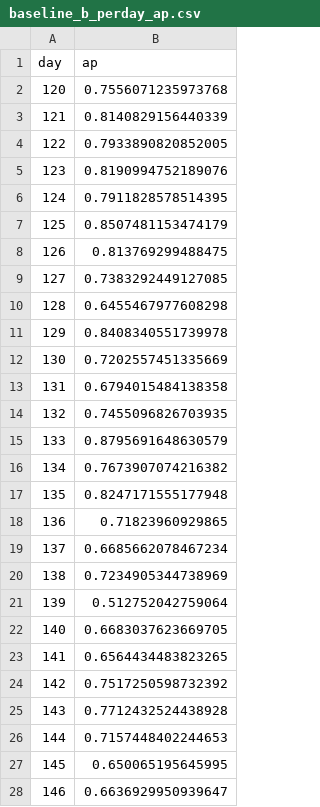
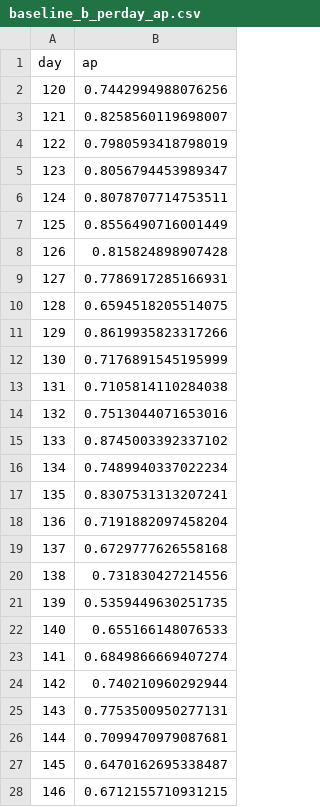
Before and after one commit to Thebinary110/Strike-One, a CSV file: reports/stage2/baseline_b_perday_ap.csv, drawn as a sheet; only a part is shown; the diff covers the shown part only.

```diff
--- a/reports/stage2/baseline_b_perday_ap.csv
+++ b/reports/stage2/baseline_b_perday_ap.csv
@@ -1,28 +1,28 @@
 day,ap
-120,0.7556071235973768
-121,0.8140829156440339
-122,0.7933890820852005
-123,0.8190994752189076
-124,0.7911828578514395
-125,0.8507481153474179
-126,0.813769299488475
-127,0.7383292449127085
-128,0.6455467977608298
-129,0.8408340551739978
-130,0.7202557451335669
-131,0.6794015484138358
-132,0.7455096826703935
-133,0.8795691648630579
-134,0.7673907074216382
-135,0.8247171555177948
-136,0.71823960929865
-137,0.6685662078467234
-138,0.7234905344738969
-139,0.512752042759064
-140,0.6683037623669705
-141,0.6564434483823265
-142,0.7517250598732392
-143,0.7712432524438928
-144,0.7157448402244653
-145,0.650065195645995
-146,0.6636929950939647
+120,0.7442994988076256
+121,0.8258560119698007
+122,0.7980593418798019
+123,0.8056794453989347
+124,0.8078707714753511
+125,0.8556490716001449
+126,0.815824898907428
+127,0.7786917285166931
+128,0.6594518205514075
+129,0.8619935823317266
+130,0.7176891545195999
+131,0.7105814110284038
+132,0.7513044071653016
+133,0.8745003392337102
+134,0.7489940337022234
+135,0.8307531313207241
+136,0.7191882097458204
+137,0.6729777626558168
+138,0.731830427214556
+139,0.5359449630251735
+140,0.655166148076533
+141,0.6849866669407274
+142,0.740210960292944
+143,0.7753500950277131
+144,0.7099470979087681
+145,0.6470162695338487
+146,0.6712155710931215
```
Also changed, not shown: 1 edited cell elsewhere in this file, reports/stage2/delay_gap_check_perday.csv, 22 other files.
